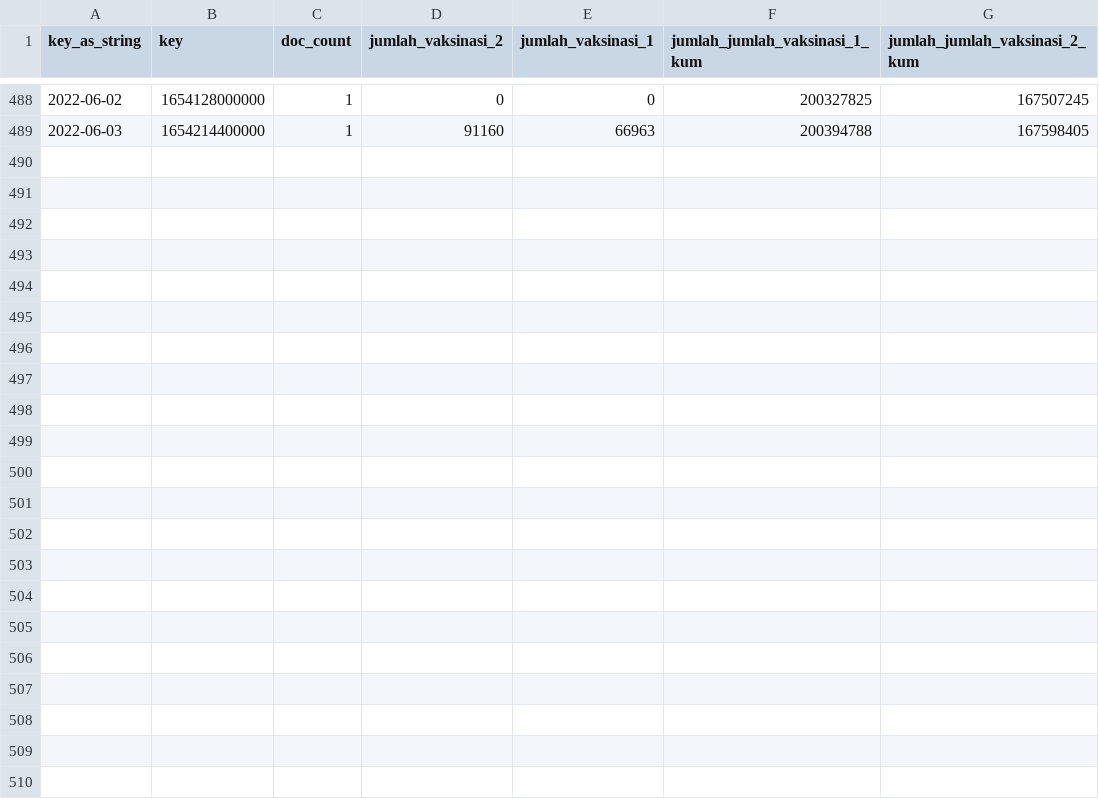
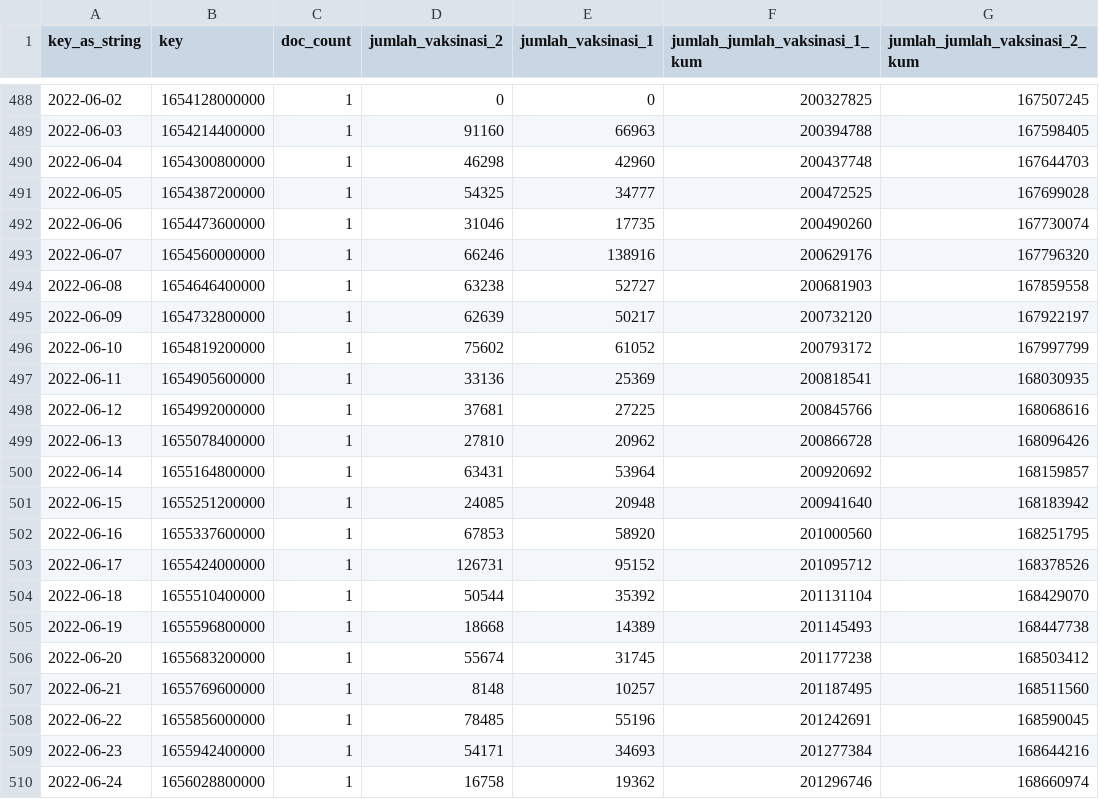
Before and after one commit to zakiego/data-sebaran-covid19goid, a CSV file: nasional/vaksinasi.csv, drawn as a sheet; only a part is shown, gaps mark what is left out; the diff names each change by its address in the sheet, - before the commit and + after, or states it on an @@ line.

```diff
--- a/nasional/vaksinasi.csv
+++ b/nasional/vaksinasi.csv
+row 490: 2022-06-04 | 1654300800000 | 1 | 46298 | 42960 | 200437748 | 167644703
+row 491: 2022-06-05 | 1654387200000 | 1 | 54325 | 34777 | 200472525 | 167699028
+row 492: 2022-06-06 | 1654473600000 | 1 | 31046 | 17735 | 200490260 | 167730074
+row 493: 2022-06-07 | 1654560000000 | 1 | 66246 | 138916 | 200629176 | 167796320
+row 494: 2022-06-08 | 1654646400000 | 1 | 63238 | 52727 | 200681903 | 167859558
+row 495: 2022-06-09 | 1654732800000 | 1 | 62639 | 50217 | 200732120 | 167922197
+row 496: 2022-06-10 | 1654819200000 | 1 | 75602 | 61052 | 200793172 | 167997799
+row 497: 2022-06-11 | 1654905600000 | 1 | 33136 | 25369 | 200818541 | 168030935
+row 498: 2022-06-12 | 1654992000000 | 1 | 37681 | 27225 | 200845766 | 168068616
+row 499: 2022-06-13 | 1655078400000 | 1 | 27810 | 20962 | 200866728 | 168096426
+row 500: 2022-06-14 | 1655164800000 | 1 | 63431 | 53964 | 200920692 | 168159857
+row 501: 2022-06-15 | 1655251200000 | 1 | 24085 | 20948 | 200941640 | 168183942
+row 502: 2022-06-16 | 1655337600000 | 1 | 67853 | 58920 | 201000560 | 168251795
+row 503: 2022-06-17 | 1655424000000 | 1 | 126731 | 95152 | 201095712 | 168378526
+row 504: 2022-06-18 | 1655510400000 | 1 | 50544 | 35392 | 201131104 | 168429070
+row 505: 2022-06-19 | 1655596800000 | 1 | 18668 | 14389 | 201145493 | 168447738
+row 506: 2022-06-20 | 1655683200000 | 1 | 55674 | 31745 | 201177238 | 168503412
+row 507: 2022-06-21 | 1655769600000 | 1 | 8148 | 10257 | 201187495 | 168511560
+row 508: 2022-06-22 | 1655856000000 | 1 | 78485 | 55196 | 201242691 | 168590045
+row 509: 2022-06-23 | 1655942400000 | 1 | 54171 | 34693 | 201277384 | 168644216
+row 510: 2022-06-24 | 1656028800000 | 1 | 16758 | 19362 | 201296746 | 168660974
```
Also changed, not shown: nasional/harian.csv, nasional/pemeriksaan.csv.
